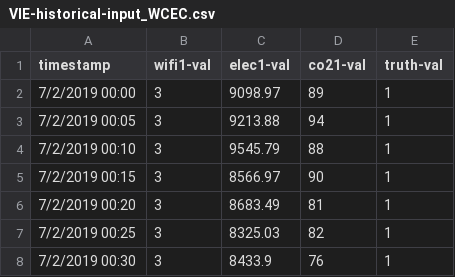
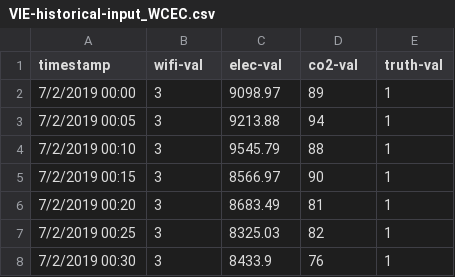
Before and after one commit to LMSlaugh/VIE, a CSV file: DataFiles/VIE-historical-input_WCEC.csv, drawn as a sheet; only a part is shown.

```diff
--- a/DataFiles/VIE-historical-input_WCEC.csv
+++ b/DataFiles/VIE-historical-input_WCEC.csv
@@ -1,2 +1,2 @@
-timestamp,wifi1-val,elec1-val,co21-val,truth-val
+timestamp,wifi-val,elec-val,co2-val,truth-val
 7/2/2019 00:00,3,9098.97,89,1
```
Also changed, not shown: 55 other files.
